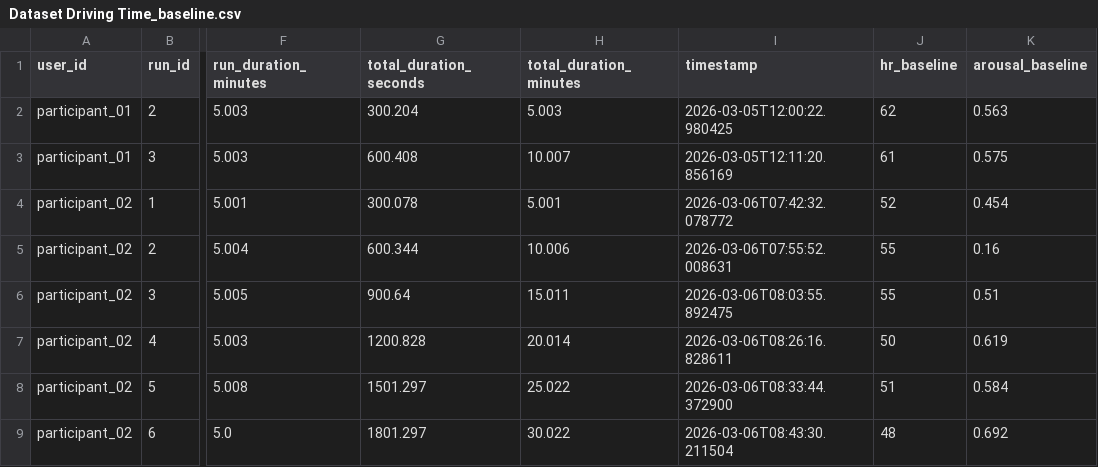
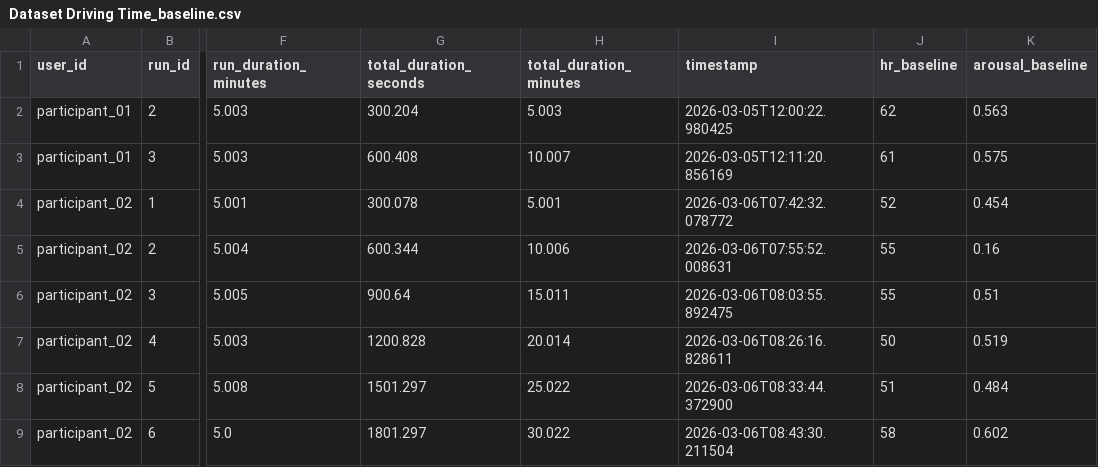
Before and after one commit to AndreaBedei1/Drive-dristraction-framework, a CSV file: drive/data/Dataset Driving Time_baseline.csv, drawn as a sheet; only a part is shown, gaps mark what is left out; the diff names each change by its address in the sheet, - before the commit and + after, or states it on an @@ line.

```diff
--- a/drive/data/Dataset Driving Time_baseline.csv
+++ b/drive/data/Dataset Driving Time_baseline.csv
-K7 (arousal_baseline): 0.619
+K7 (arousal_baseline): 0.519
-K8 (arousal_baseline): 0.584
+K8 (arousal_baseline): 0.484
-J9 (hr_baseline): 48
+J9 (hr_baseline): 58
-K9 (arousal_baseline): 0.692
+K9 (arousal_baseline): 0.602
```
Also changed, not shown: drive/data/Dataset Distractions_distraction.csv, drive/data/Dataset Errors_baseline.csv, 4 other files.
